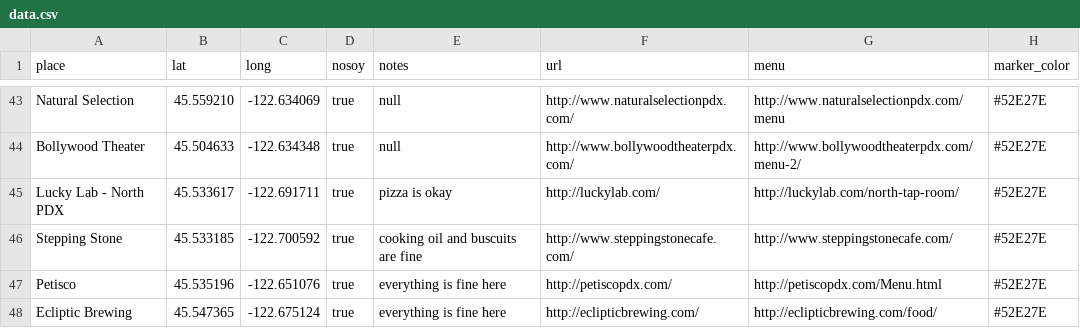
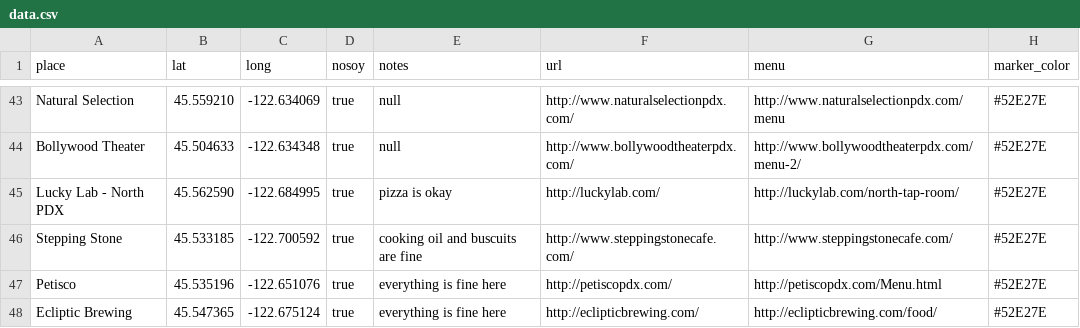
Before and after one commit to sckott/soylocs, a CSV file: data.csv, drawn as a sheet; only a part is shown, gaps mark what is left out.

```diff
--- a/data.csv
+++ b/data.csv
@@ -44,3 +44,3 @@
 "Bollywood Theater","45.504633","-122.634348","true",null,"http://www.bollywoodtheaterpdx.com/","http://www.bollywoodtheaterpdx.com/menu-2/","#52E27E"
-"Lucky Lab - North PDX","45.533617","-122.691711","true","pizza is okay","http://luckylab.com/","http://luckylab.com/north-tap-room/","#52E27E"
+"Lucky Lab - North PDX","45.562590","-122.684995","true","pizza is okay","http://luckylab.com/","http://luckylab.com/north-tap-room/","#52E27E"
 "Stepping Stone","45.533185","-122.700592","true","cooking oil and buscuits are fine","http://www.steppingstonecafe.com/","http://www.steppingstonecafe.com/","#52E27E"
```
Also changed, not shown: 1 other file.
